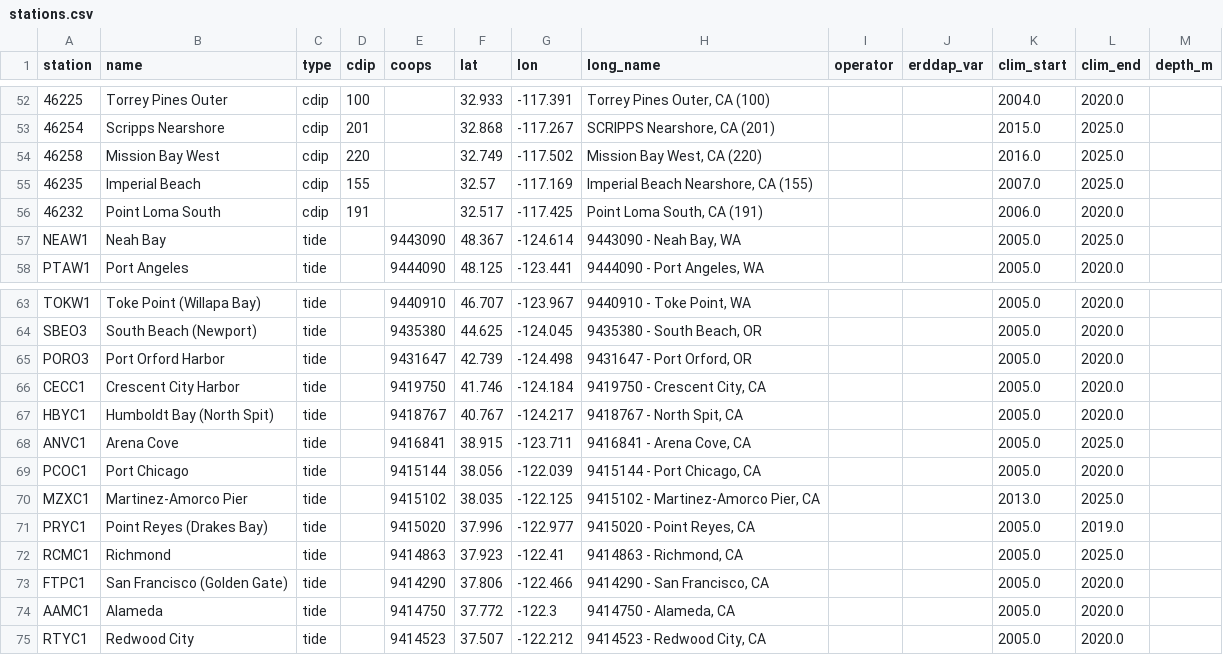
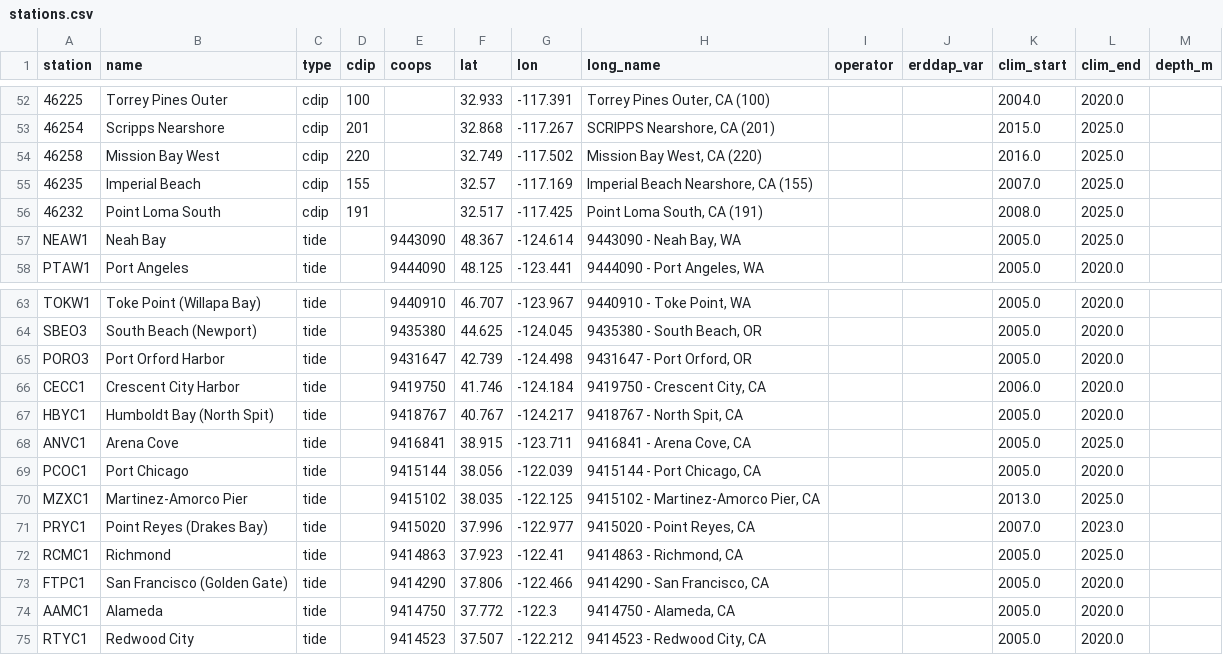
Before and after one commit to Tini-Scientific/beach-thermometer, a CSV file: data/stations.csv, drawn as a sheet; only a part is shown, gaps mark what is left out.

```diff
--- a/data/stations.csv
+++ b/data/stations.csv
@@ -55,3 +55,3 @@ station,name,type,cdip,coops,lat,lon,long_name,operator,erddap_var,clim_start,cl
 46235,Imperial Beach,cdip,155,,32.57,-117.169,"Imperial Beach Nearshore, CA (155)",,,2007.0,2025.0,
-46232,Point Loma South,cdip,191,,32.517,-117.425,"Point Loma South, CA  (191)",,,2006.0,2020.0,
+46232,Point Loma South,cdip,191,,32.517,-117.425,"Point Loma South, CA  (191)",,,2008.0,2025.0,
 NEAW1,Neah Bay,tide,,9443090,48.367,-124.614,"9443090 - Neah Bay, WA",,,2005.0,2025.0,
@@ -65,3 +65,3 @@ SBEO3,South Beach (Newport),tide,,9435380,44.625,-124.045,"9435380 - South Beach
 PORO3,Port Orford Harbor,tide,,9431647,42.739,-124.498,"9431647 - Port Orford, OR",,,2005.0,2020.0,
-CECC1,Crescent City Harbor,tide,,9419750,41.746,-124.184,"9419750 - Crescent City, CA",,,2005.0,2020.0,
+CECC1,Crescent City Harbor,tide,,9419750,41.746,-124.184,"9419750 - Crescent City, CA",,,2006.0,2020.0,
 HBYC1,Humboldt Bay (North Spit),tide,,9418767,40.767,-124.217,"9418767 - North Spit, CA",,,2005.0,2020.0,
@@ -70,3 +70,3 @@ PCOC1,Port Chicago,tide,,9415144,38.056,-122.039,"9415144 - Port Chicago, CA",,,
 MZXC1,Martinez-Amorco Pier,tide,,9415102,38.035,-122.125,"9415102 - Martinez-Amorco Pier, CA",,,2013.0,2025.0,
-PRYC1,Point Reyes (Drakes Bay),tide,,9415020,37.996,-122.977,"9415020 - Point Reyes, CA",,,2005.0,2019.0,
+PRYC1,Point Reyes (Drakes Bay),tide,,9415020,37.996,-122.977,"9415020 - Point Reyes, CA",,,2007.0,2023.0,
 RCMC1,Richmond,tide,,9414863,37.923,-122.41,"9414863 - Richmond, CA",,,2005.0,2025.0,
```
Also changed, not shown: 3 other files.
